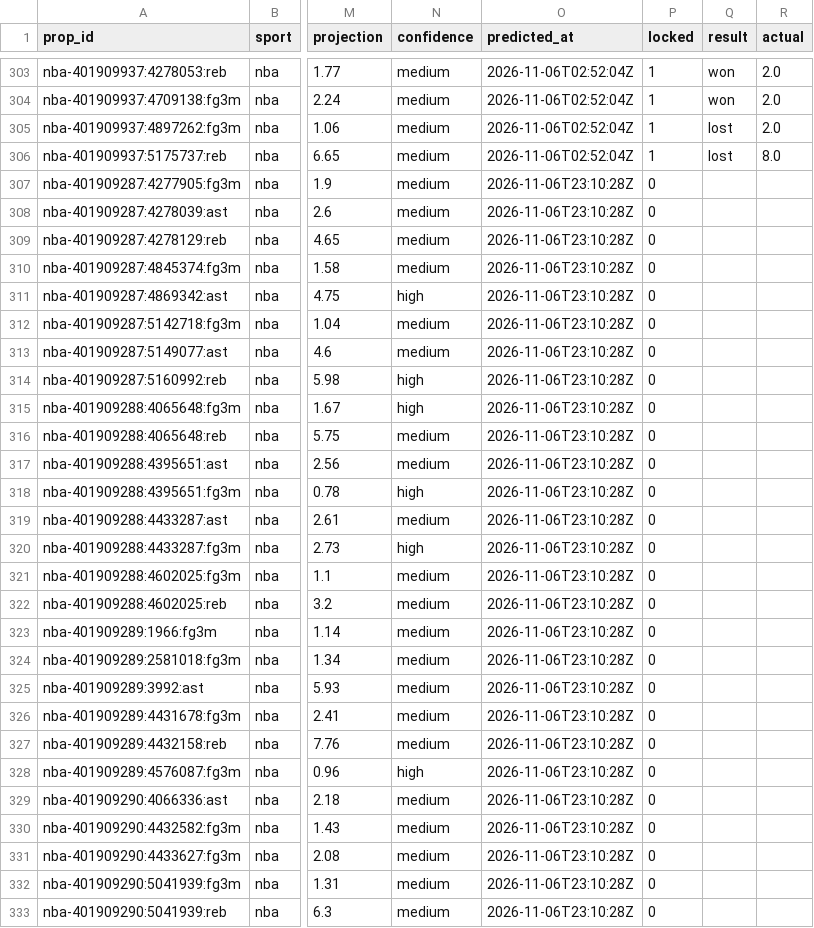
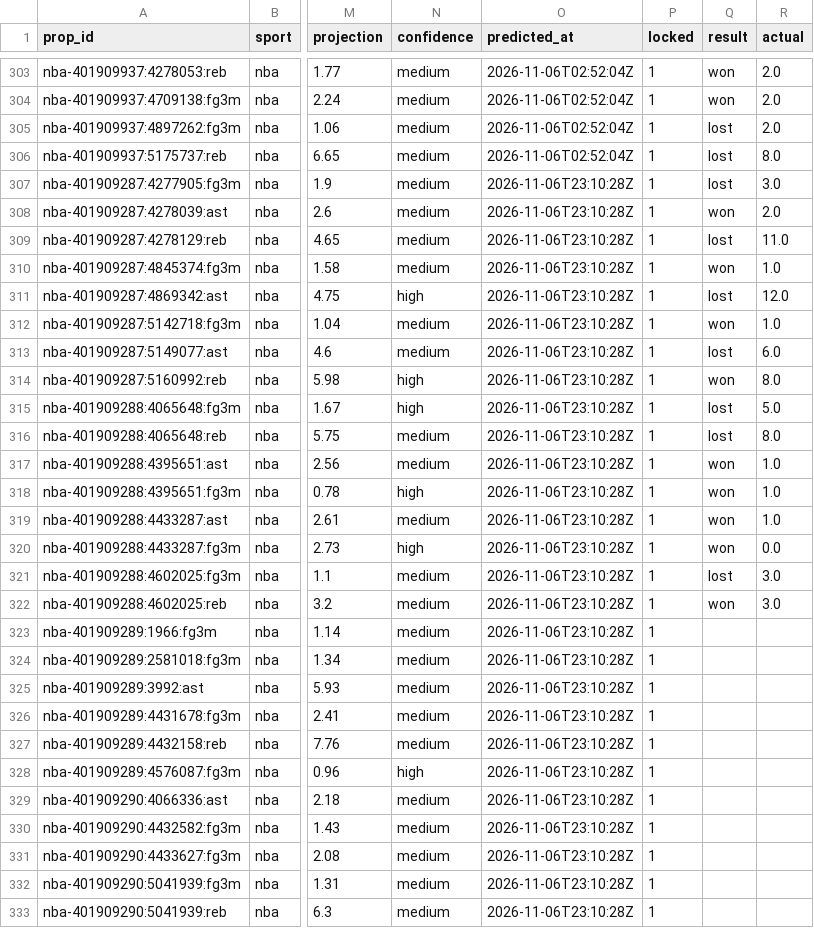
Before and after one commit to pknsubuga07/pl-forecast, a CSV file: data/ledger/nba_props.csv, drawn as a sheet; only a part is shown, gaps mark what is left out; the diff covers the shown part only; the diff names each change by its address in the sheet, - before the commit and + after, or states it on an @@ line.

```diff
--- a/data/ledger/nba_props.csv
+++ b/data/ledger/nba_props.csv
-P307:P333 (locked): 0
+P307:P333 (locked): 1
-Q307 (result): (empty)
+Q307 (result): lost
-R307 (actual): (empty)
+R307 (actual): 3.0
-Q308 (result): (empty)
+Q308 (result): won
-R308 (actual): (empty)
+R308 (actual): 2.0
-Q309 (result): (empty)
+Q309 (result): lost
-R309 (actual): (empty)
+R309 (actual): 11.0
-Q310 (result): (empty)
+Q310 (result): won
-R310 (actual): (empty)
+R310 (actual): 1.0
-Q311 (result): (empty)
+Q311 (result): lost
-R311 (actual): (empty)
+R311 (actual): 12.0
-Q312 (result): (empty)
+Q312 (result): won
-R312 (actual): (empty)
+R312 (actual): 1.0
-Q313 (result): (empty)
+Q313 (result): lost
-R313 (actual): (empty)
+R313 (actual): 6.0
-Q314 (result): (empty)
+Q314 (result): won
-R314 (actual): (empty)
+R314 (actual): 8.0
-Q315:Q316 (result): (empty)
+Q315:Q316 (result): lost
-R315 (actual): (empty)
+R315 (actual): 5.0
-R316 (actual): (empty)
+R316 (actual): 8.0
-Q317:Q320 (result): (empty)
+Q317:Q320 (result): won
-R317:R319 (actual): (empty)
+R317:R319 (actual): 1.0
-R320 (actual): (empty)
+R320 (actual): 0.0
-Q321 (result): (empty)
+Q321 (result): lost
-R321:R322 (actual): (empty)
+R321:R322 (actual): 3.0
-Q322 (result): (empty)
+Q322 (result): won
```
Also changed, not shown: 1 added row, 1 removed row and 41 edited cells elsewhere in this file, data/ledger/nba_predictions.csv, data/ledger/nfl_predictions.csv, 18 other files.
